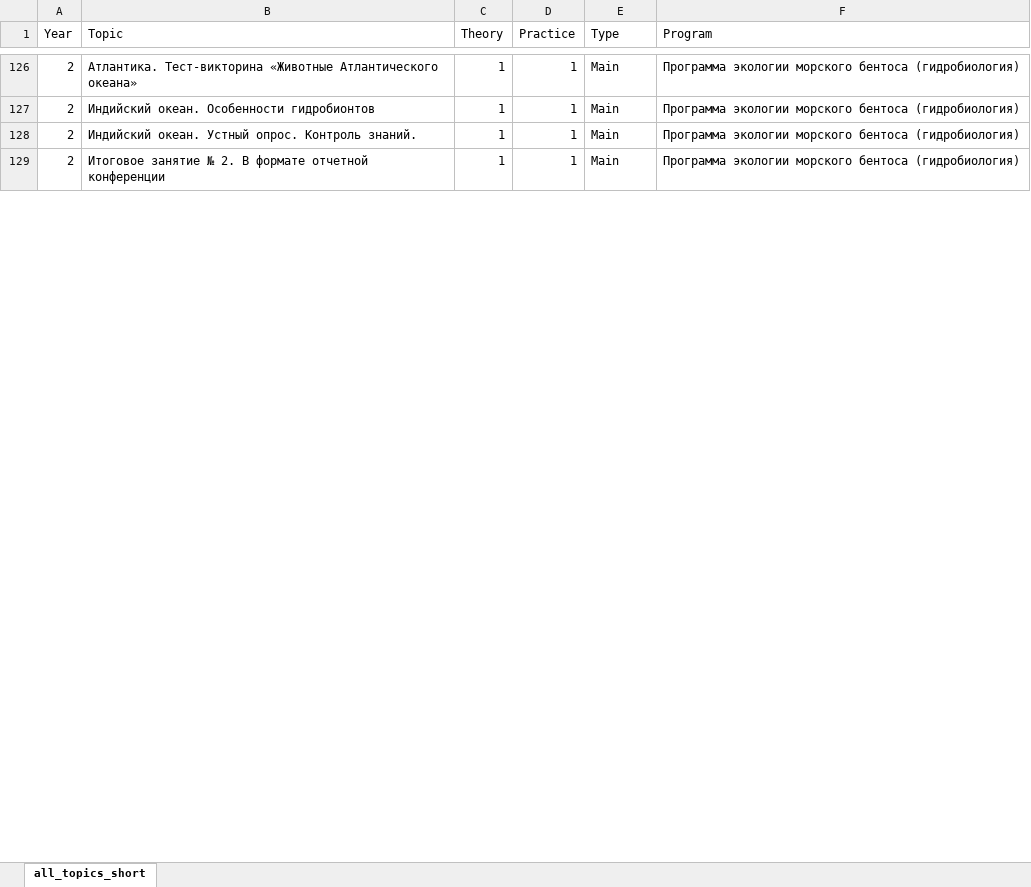
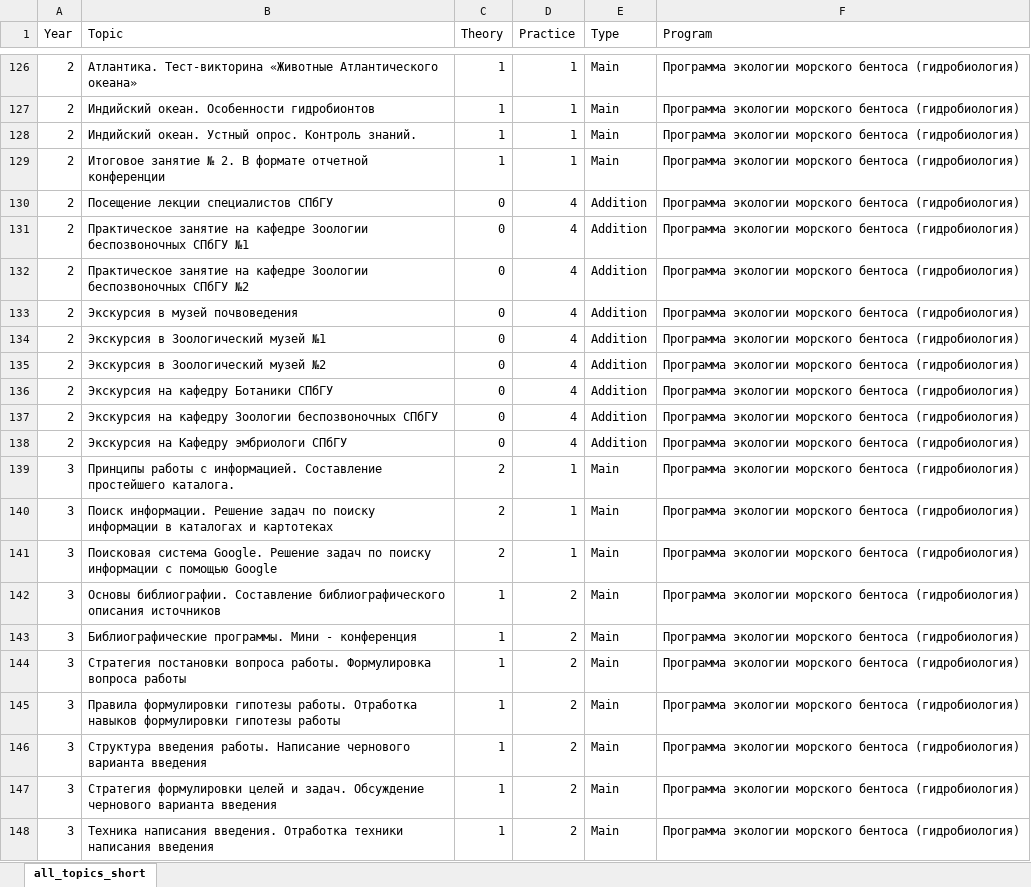
Before and after one commit to polydora/Lab-processings, an Excel workbook: PROGRAM/R generation of KTP/all_topics_short_virtual.xlsx, sheet all_topics_short, drawn as a sheet; only a part is shown, gaps mark what is left out; values as stored, in another font and other column widths than the file's, no borders; the diff covers the shown part only; the diff names each change by its address in the sheet, - before the commit and + after, or states it on an @@ line.

```diff
--- a/PROGRAM/R generation of KTP/all_topics_short_virtual.xlsx (sheet all_topics_short)
+++ b/PROGRAM/R generation of KTP/all_topics_short_virtual.xlsx (sheet all_topics_short)
@@ row 130 unhidden: 2 | Посещение лекции специалистов СПбГУ | 0 | 4 | Addition | Программа экологии морского бентоса (гидробиология) @@
@@ row 131 unhidden: 2 | Практическое занятие на кафедре Зоологии беспозвоночных СПбГУ №1 | 0 | 4 | Addition | Программа экологии морского бентоса (гидробиология) @@
@@ row 132 unhidden: 2 | Практическое занятие на кафедре Зоологии беспозвоночных СПбГУ №2 | 0 | 4 | Addition | Программа экологии морского бентоса (гидробиология) @@
@@ row 133 unhidden: 2 | Экскурсия в музей почвоведения | 0 | 4 | Addition | Программа экологии морского бентоса (гидробиология) @@
@@ row 134 unhidden: 2 | Экскурсия в Зоологический музей №1 | 0 | 4 | Addition | Программа экологии морского бентоса (гидробиология) @@
@@ row 135 unhidden: 2 | Экскурсия в Зоологический музей №2 | 0 | 4 | Addition | Программа экологии морского бентоса (гидробиология) @@
@@ row 136 unhidden: 2 | Экскурсия на кафедру Ботаники СПбГУ | 0 | 4 | Addition | Программа экологии морского бентоса (гидробиология) @@
@@ row 137 unhidden: 2 | Экскурсия на кафедру Зоологии беспозвоночных СПбГУ | 0 | 4 | Addition | Программа экологии морского бентоса (гидробиология) @@
@@ row 138 unhidden: 2 | Экскурсия на Кафедру эмбриологи СПбГУ | 0 | 4 | Addition | Программа экологии морского бентоса (гидробиология) @@
@@ row 139 unhidden: 3 | Принципы работы с информацией. Составление простейшего каталога. | 2 | 1 | Main | Программа экологии морского бентоса (гидробиология) @@
@@ row 140 unhidden: 3 | Поиск информации. Решение задач по поиску информации в каталогах и картотеках | 2 | 1 | Main | Программа экологии морского бентоса (гидробиология) @@
@@ row 141 unhidden: 3 | Поисковая система Google. Решение задач по поиску информации с помощью Google | 2 | 1 | Main | Программа экологии морского бентоса (гидробиология) @@
@@ row 142 unhidden: 3 | Основы библиографии. Составление библиографического описания источников | 1 | 2 | Main | Программа экологии морского бентоса (гидробиология) @@
@@ row 143 unhidden: 3 | Библиографические программы. Мини - конференция | 1 | 2 | Main | Программа экологии морского бентоса (гидробиология) @@
@@ row 144 unhidden: 3 | Стратегия постановки вопроса работы. Формулировка вопроса работы | 1 | 2 | Main | Программа экологии морского бентоса (гидробиология) @@
@@ row 145 unhidden: 3 | Правила формулировки гипотезы работы. Отработка навыков формулировки гипотезы работы | 1 | 2 | Main | Программа экологии морского бентоса (гидробиология) @@
@@ row 146 unhidden: 3 | Структура введения работы. Написание чернового варианта введения | 1 | 2 | Main | Программа экологии морского бентоса (гидробиология) @@
@@ row 147 unhidden: 3 | Стратегия формулировки целей и задач. Обсуждение чернового варианта введения | 1 | 2 | Main | Программа экологии морского бентоса (гидробиология) @@
@@ row 148 unhidden: 3 | Техника написания введения. Отработка техники написания введения | 1 | 2 | Main | Программа экологии морского бентоса (гидробиология) @@
```
Also changed, not shown: 81 added rows and 167 hidden or unhidden rows elsewhere in this sheet, PROGRAM/R generation of KTP/Teaching_group_set_up.xlsx, 13 other files.
